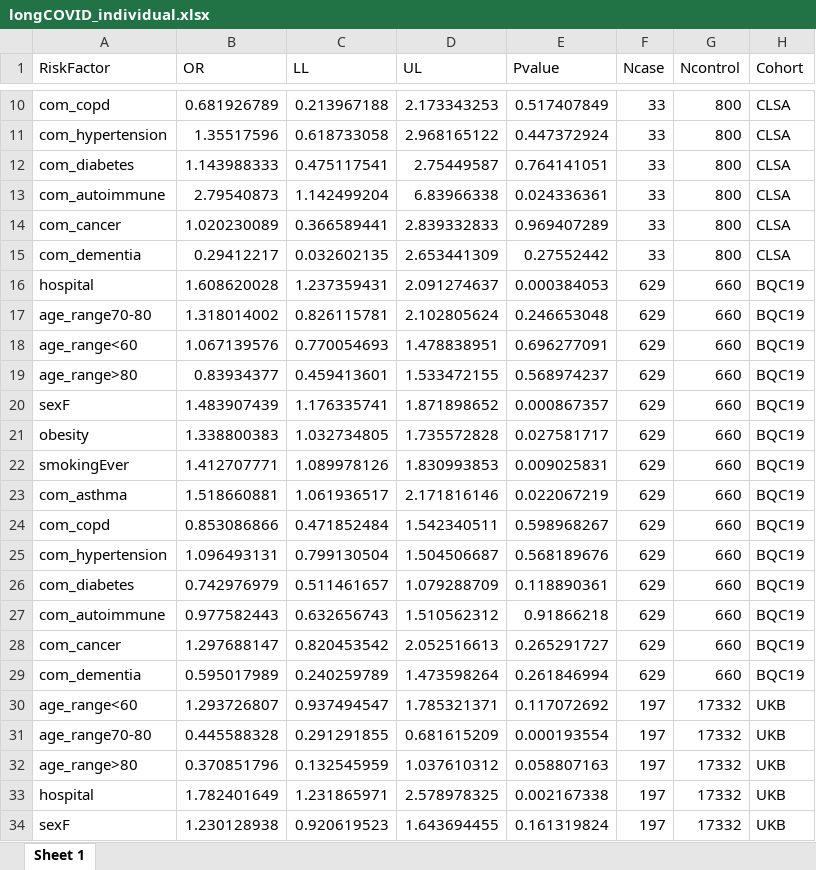
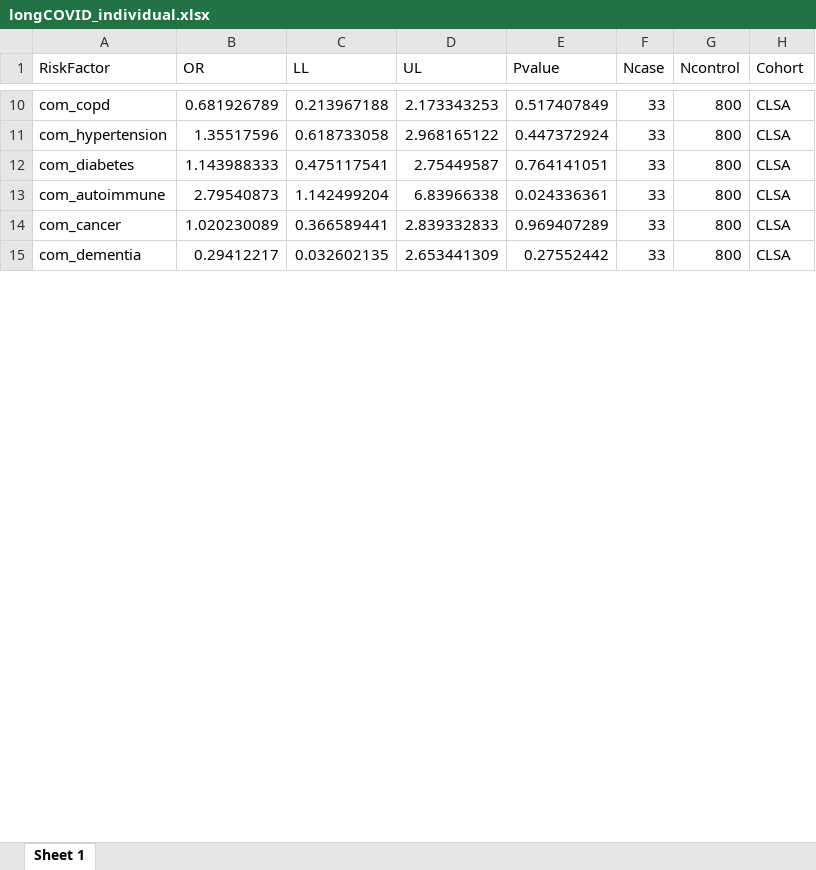
Before and after one commit to richardslab/COVID19-LongCOVID-epidemiology, an Excel workbook: results/longCOVID_individual.xlsx, sheet Sheet 1, drawn as a sheet; only a part is shown, gaps mark what is left out; values as stored, in another font and other column widths than the file's, no borders; removed rows and columns are numbered as before the commit, all else as after; the diff covers the shown part only; the diff names each change by its address in the sheet, - before the commit and + after, or states it on an @@ line.

```diff
--- a/results/longCOVID_individual.xlsx (sheet Sheet 1)
+++ b/results/longCOVID_individual.xlsx (sheet Sheet 1)
-row 16: hospital | 1.608620028 | 1.237359431 | 2.091274637 | 0.000384053 | 629 | 660 | BQC19
-row 17: age_range70-80 | 1.318014002 | 0.826115781 | 2.102805624 | 0.246653048 | 629 | 660 | BQC19
-row 18: age_range<60 | 1.067139576 | 0.770054693 | 1.478838951 | 0.696277091 | 629 | 660 | BQC19
-row 19: age_range>80 | 0.83934377 | 0.459413601 | 1.533472155 | 0.568974237 | 629 | 660 | BQC19
-row 20: sexF | 1.483907439 | 1.176335741 | 1.871898652 | 0.000867357 | 629 | 660 | BQC19
-row 21: obesity | 1.338800383 | 1.032734805 | 1.735572828 | 0.027581717 | 629 | 660 | BQC19
-row 22: smokingEver | 1.412707771 | 1.089978126 | 1.830993853 | 0.009025831 | 629 | 660 | BQC19
-row 23: com_asthma | 1.518660881 | 1.061936517 | 2.171816146 | 0.022067219 | 629 | 660 | BQC19
-row 24: com_copd | 0.853086866 | 0.471852484 | 1.542340511 | 0.598968267 | 629 | 660 | BQC19
-row 25: com_hypertension | 1.096493131 | 0.799130504 | 1.504506687 | 0.568189676 | 629 | 660 | BQC19
-row 26: com_diabetes | 0.742976979 | 0.511461657 | 1.079288709 | 0.118890361 | 629 | 660 | BQC19
-row 27: com_autoimmune | 0.977582443 | 0.632656743 | 1.510562312 | 0.91866218 | 629 | 660 | BQC19
-row 28: com_cancer | 1.297688147 | 0.820453542 | 2.052516613 | 0.265291727 | 629 | 660 | BQC19
-row 29: com_dementia | 0.595017989 | 0.240259789 | 1.473598264 | 0.261846994 | 629 | 660 | BQC19
-row 30: age_range<60 | 1.293726807 | 0.937494547 | 1.785321371 | 0.117072692 | 197 | 17332 | UKB
-row 31: age_range70-80 | 0.445588328 | 0.291291855 | 0.681615209 | 0.000193554 | 197 | 17332 | UKB
-row 32: age_range>80 | 0.370851796 | 0.132545959 | 1.037610312 | 0.058807163 | 197 | 17332 | UKB
-row 33: hospital | 1.782401649 | 1.231865971 | 2.578978325 | 0.002167338 | 197 | 17332 | UKB
-row 34: sexF | 1.230128938 | 0.920619523 | 1.643694455 | 0.161319824 | 197 | 17332 | UKB
```
Also changed, not shown: 28 added rows, 9 removed rows, 1 moved row and 1 edited cell elsewhere in this sheet, results/UKB.PVF.xlsx, results/meta.longCOVID.xlsx, 25 other files.
